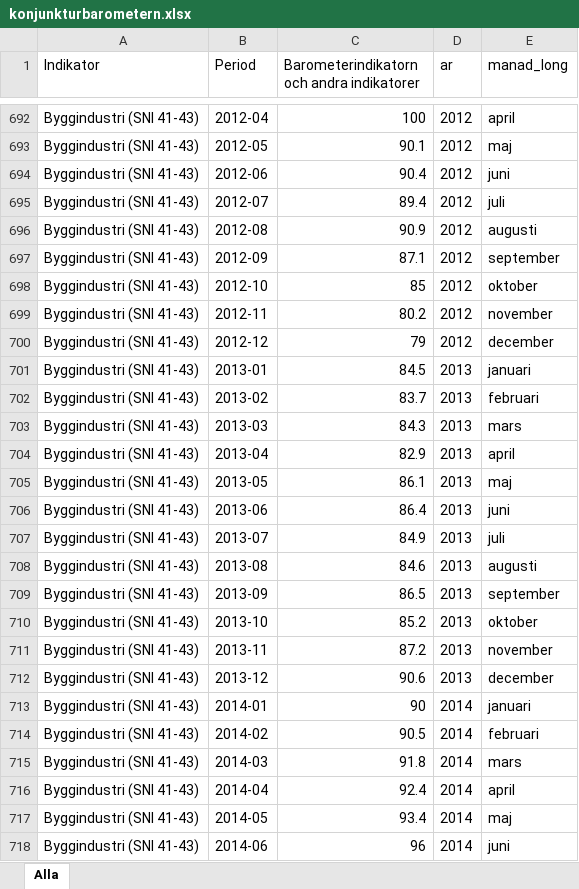
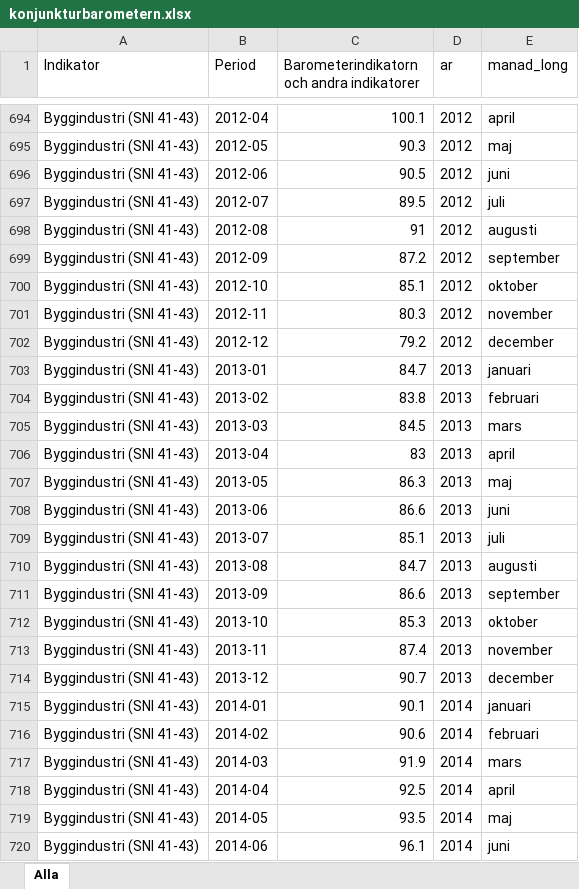
Before and after one commit to Region-Dalarna/laget_i_Dalarna, an Excel workbook: Data/konjunkturbarometern.xlsx, sheet Alla, drawn as a sheet; only a part is shown, gaps mark what is left out; values as stored, in another font and other column widths than the file's, no borders; addresses are those after the commit; the diff covers the shown part only; the diff names each change by its address in the sheet, - before the commit and + after, or states it on an @@ line.

```diff
--- a/Data/konjunkturbarometern.xlsx (sheet Alla)
+++ b/Data/konjunkturbarometern.xlsx (sheet Alla)
-C694: 100
+C694: 100.1
-C695: 90.1
+C695: 90.3
-C696: 90.4
+C696: 90.5
-C697: 89.4
+C697: 89.5
-C698: 90.9
+C698: 91
-C699: 87.1
+C699: 87.2
-C700: 85
+C700: 85.1
-C701: 80.2
+C701: 80.3
-C702: 79
+C702: 79.2
-C703: 84.5
+C703: 84.7
-C704: 83.7
+C704: 83.8
-C705: 84.3
+C705: 84.5
-C706: 82.9
+C706: 83
-C707: 86.1
+C707: 86.3
-C708: 86.4
+C708: 86.6
-C709: 84.9
+C709: 85.1
-C710: 84.6
+C710: 84.7
-C711: 86.5
+C711: 86.6
-C712: 85.2
+C712: 85.3
-C713: 87.2
+C713: 87.4
-C714: 90.6
+C714: 90.7
-C715: 90
+C715: 90.1
-C716: 90.5
+C716: 90.6
-C717: 91.8
+C717: 91.9
-C718: 92.4
+C718: 92.5
-C719: 93.4
+C719: 93.5
-C720: 96
+C720: 96.1
```
Also changed, not shown: 6 added rows and 641 edited cells elsewhere in this sheet, Data/BNP.xlsx, Data/KPI.xlsx, 9 other files.
